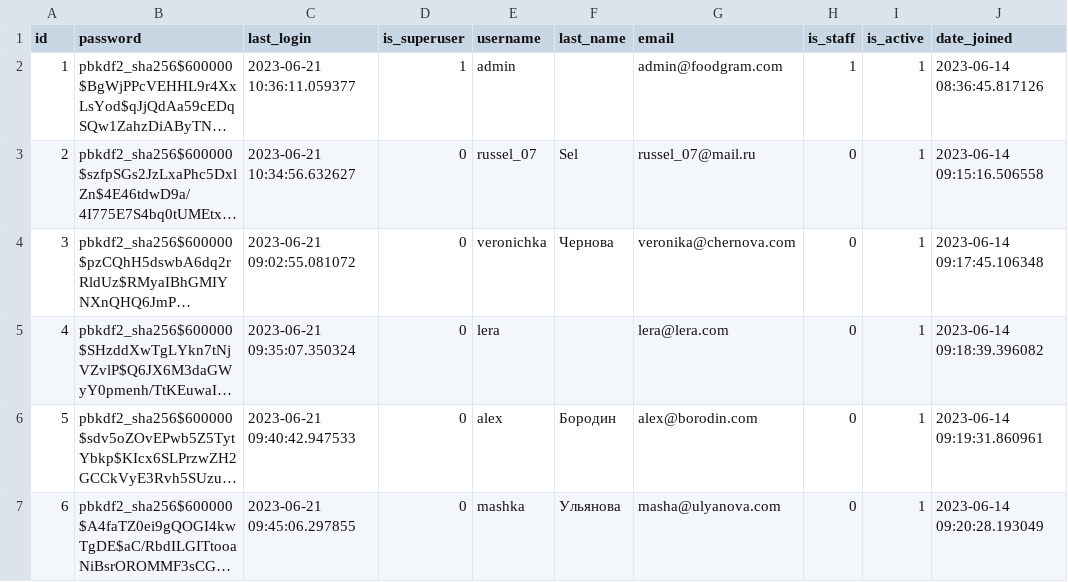
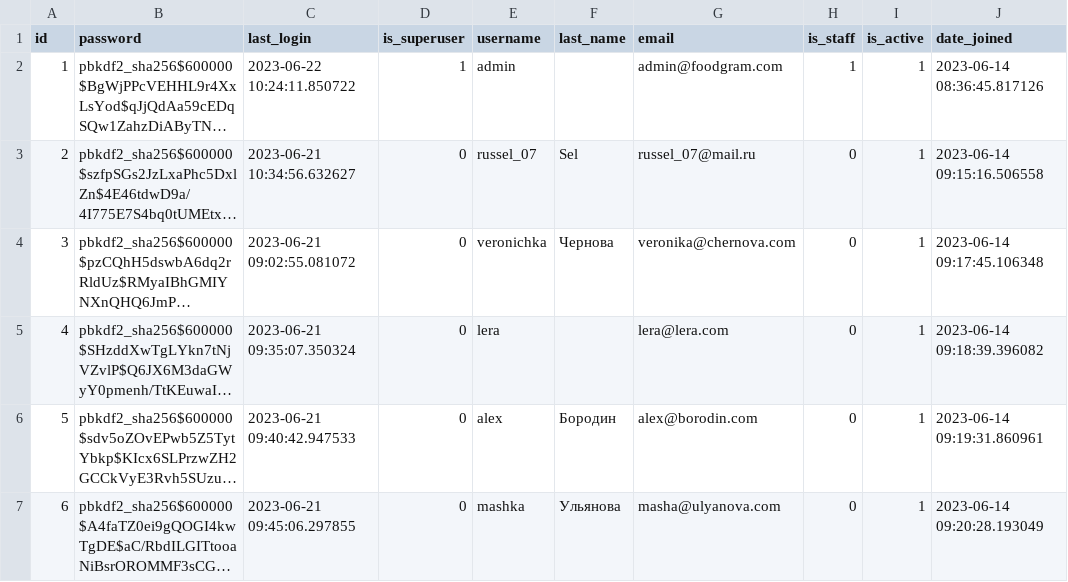
Before and after one commit to russel-07/foodgram-project, a CSV file: db_csv_import_export/csv_export/users.csv, drawn as a sheet; only a part is shown; long unchanged cells end in …; the diff names each change by its address in the sheet, - before the commit and + after, or states it on an @@ line.

```diff
--- a/db_csv_import_export/csv_export/users.csv
+++ b/db_csv_import_export/csv_export/users.csv
-C2 (last_login): 2023-06-21 10:36:11.059377
+C2 (last_login): 2023-06-22 10:24:11.850722
```
Also changed, not shown: db_csv_import_export/csv_import/recipe_ingredients.csv, 12 other files.
